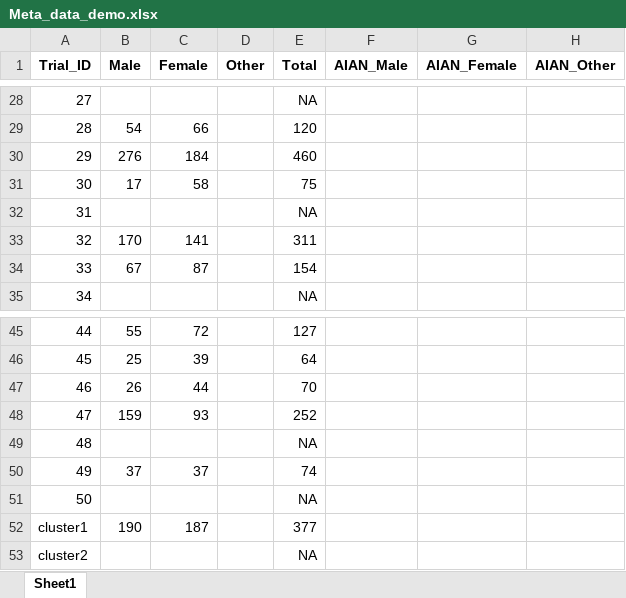
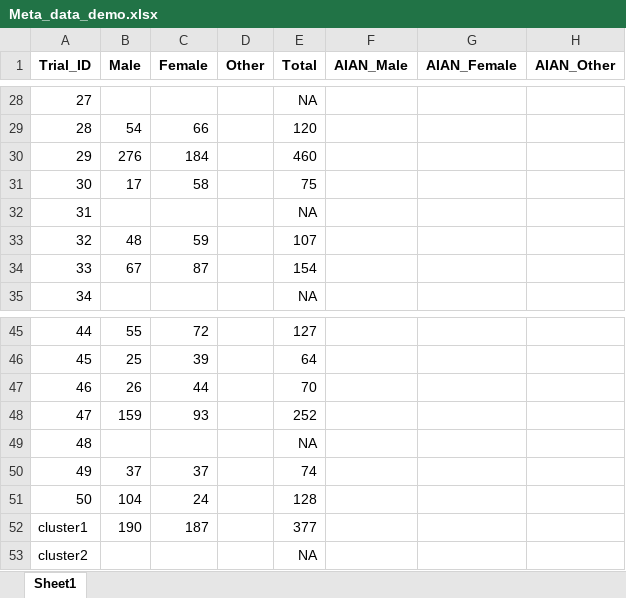
Before and after one commit to syl051088/RCT_Data, an Excel workbook: cleaned_data/Meta_data_demo.xlsx, sheet Sheet1, drawn as a sheet; only a part is shown, gaps mark what is left out; values as stored, in another font and other column widths than the file's, no borders; the diff names each change by its address in the sheet, - before the commit and + after, or states it on an @@ line.

```diff
--- a/cleaned_data/Meta_data_demo.xlsx (sheet Sheet1)
+++ b/cleaned_data/Meta_data_demo.xlsx (sheet Sheet1)
-B33 (Male): 170
+B33 (Male): 48
-C33 (Female): 141
+C33 (Female): 59
-E33 (Total): 311
+E33 (Total): 107
-B51 (Male): (empty)
+B51 (Male): 104
-C51 (Female): (empty)
+C51 (Female): 24
-E51 (Total): NA
+E51 (Total): 128
```
Also changed, not shown: cleaned_data/meta_data.xlsx, cleaned_data/meta_data_comparison.xlsx, 18 other files.
